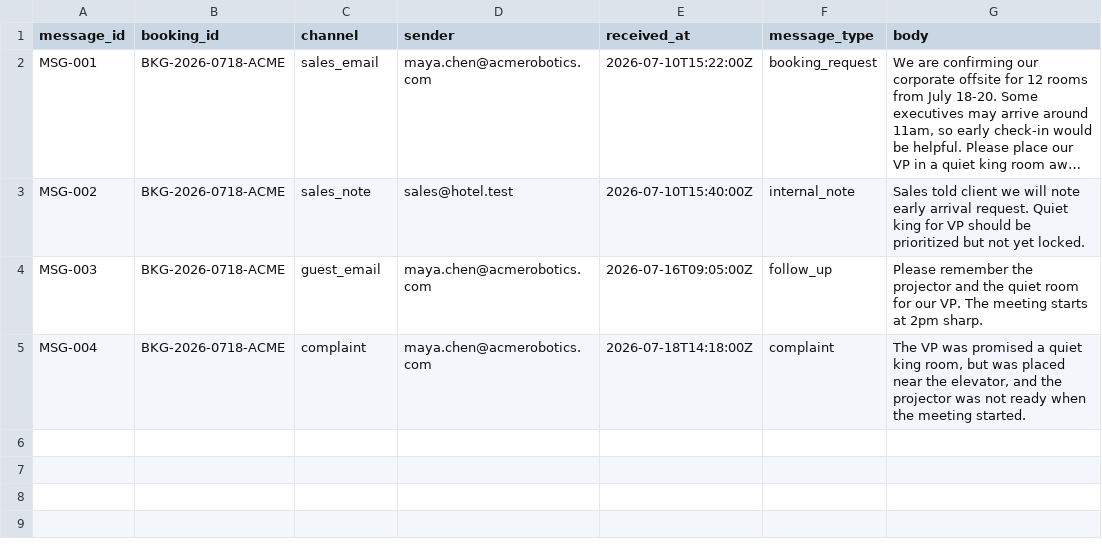
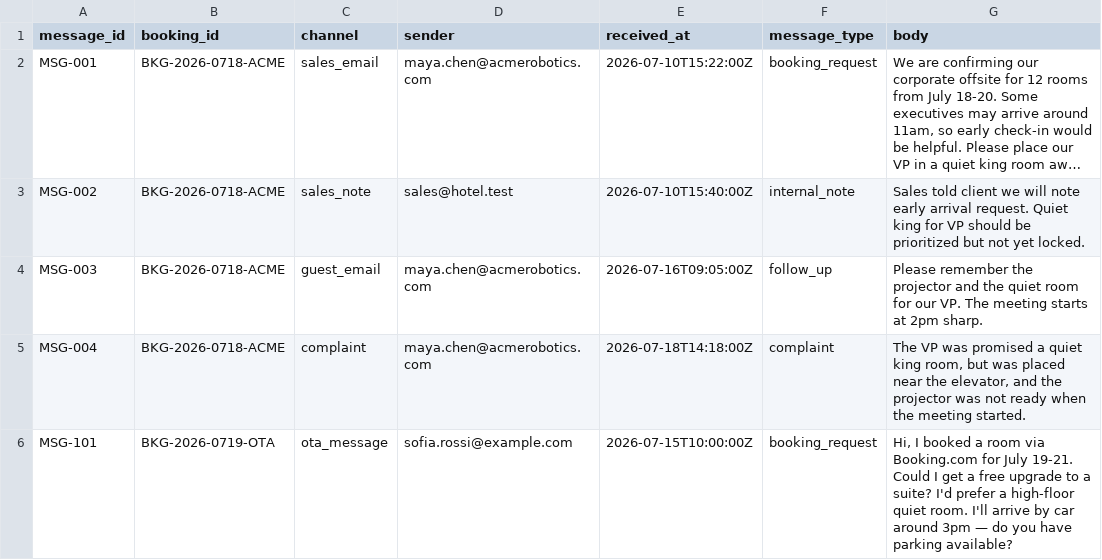
Before and after one commit to hong-tiantian/StayOps, a CSV file: data/messages.csv, drawn as a sheet; long unchanged cells end in ….

```diff
--- a/data/messages.csv
+++ b/data/messages.csv
@@ -5 +5,2 @@ MSG-003,BKG-2026-0718-ACME,guest_email,maya.chen@acmerobotics.com,2026-07-16T09:
 MSG-004,BKG-2026-0718-ACME,complaint,maya.chen@acmerobotics.com,2026-07-18T14:18:00Z,complaint,"The VP was promised a quiet king room, but was placed near the elevator, and the projector was not ready when the meeting started."
+MSG-101,BKG-2026-0719-OTA,ota_message,sofia.rossi@example.com,2026-07-15T10:00:00Z,booking_request,"Hi, I booked a room via Booking.com for July 19-21. Could I get a free upgrade to a suite? I'd prefer a high-floor quiet room. I'll arrive by car around 3pm — do you have parking available?"
```
Also changed, not shown: data/hotel_sop.csv, data/promise_ledger.csv, 5 other files.
